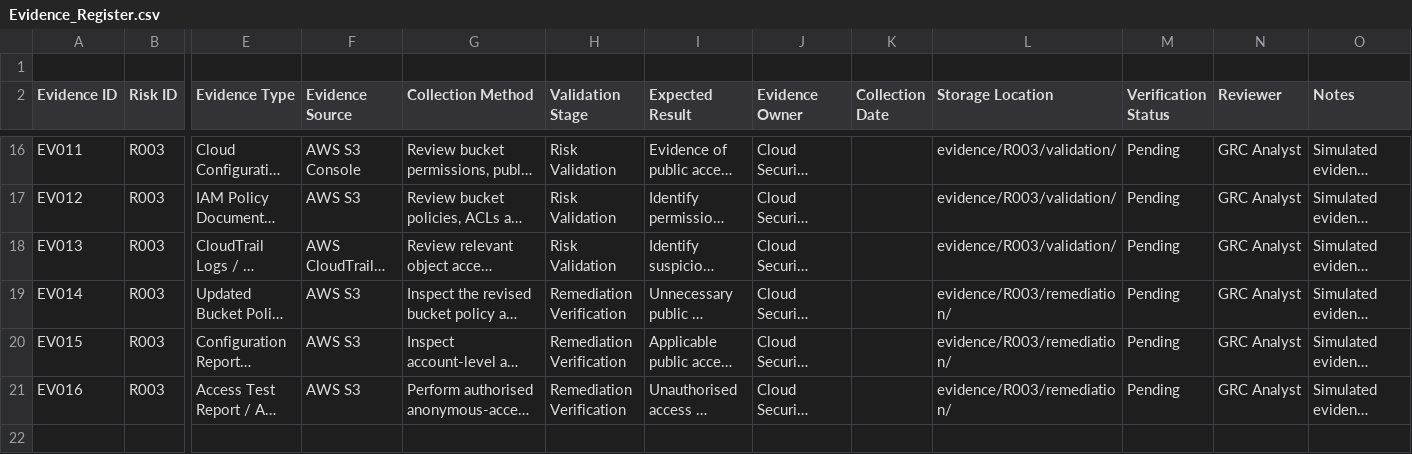
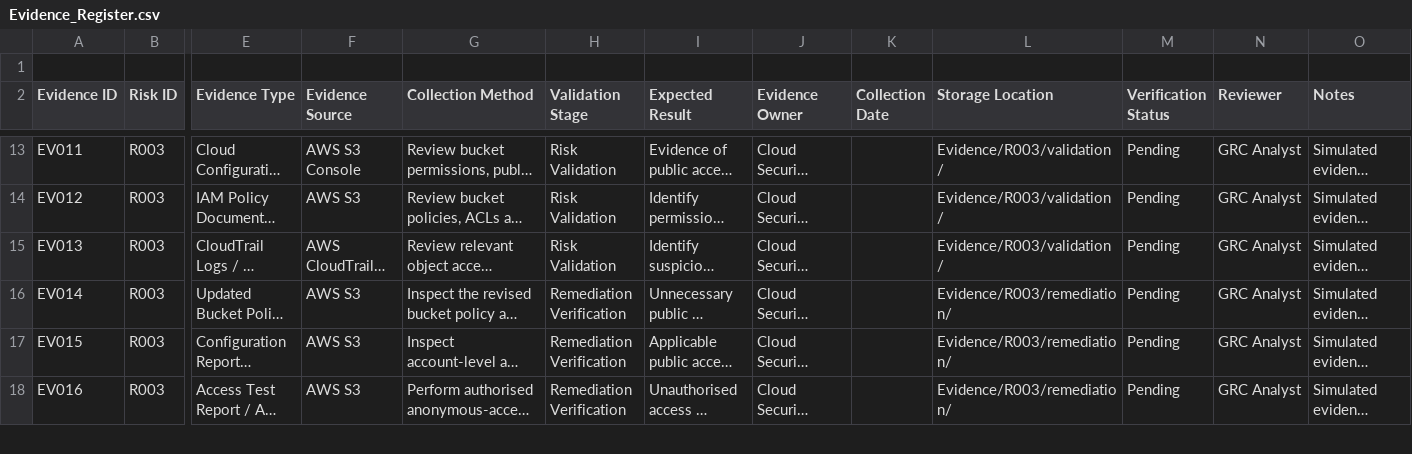
Before and after one commit to Teetech09/GRC-Security-Portfolio, a CSV file: Cybersecurity-Risk-Register-Project/Evidence_Register.csv, drawn as a sheet; only a part is shown, gaps mark what is left out; long unchanged cells end in …; removed rows and columns are numbered as before the commit, all else as after; rows hold the shown columns only; the diff covers the shown part only; the diff names each change by its address in the sheet, - before the commit and + after, or states it on an @@ line.

Commit message:
Update Evidence_Register.csv

```diff
--- a/Cybersecurity-Risk-Register-Project/Evidence_Register.csv
+++ b/Cybersecurity-Risk-Register-Project/Evidence_Register.csv
-L13:L15 (Storage Location): evidence/R003/validation/
+L13:L15 (Storage Location): Evidence/R003/validation/
-L16:L18 (Storage Location): evidence/R003/remediation/
+L16:L18 (Storage Location): Evidence/R003/remediation/
-row 22: (empty)
```
Also changed, not shown: 7 removed rows and 51 edited cells elsewhere in this file.
